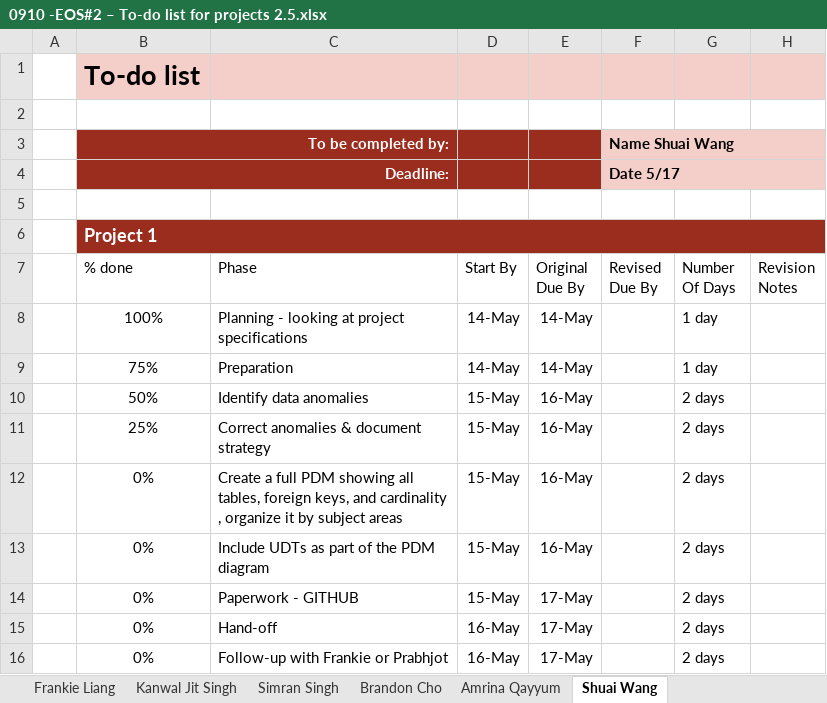
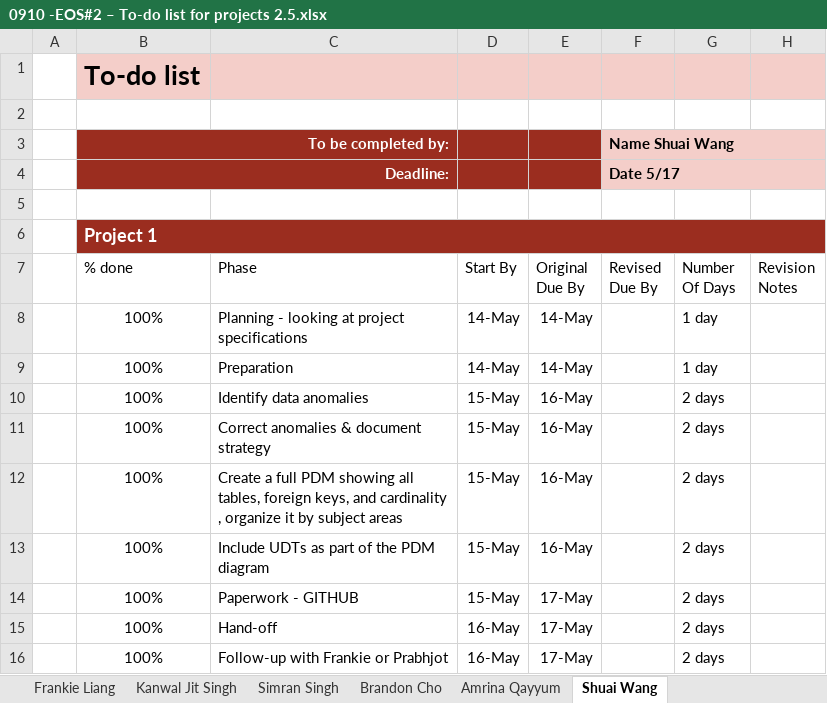
Before and after one commit to FrankieLianggg/EOS_grp_2, an Excel workbook: Project2.5/0910 -EOS#2 – To-do list for projects 2.5.xlsx, sheet Shuai Wang, drawn as a sheet; values as stored, in another font and other column widths than the file's, no borders; conditional formats and table styles not drawn; the diff names each change by its address in the sheet, - before the commit and + after, or states it on an @@ line.

```diff
--- a/Project2.5/0910 -EOS#2 – To-do list for projects 2.5.xlsx (sheet Shuai Wang)
+++ b/Project2.5/0910 -EOS#2 – To-do list for projects 2.5.xlsx (sheet Shuai Wang)
-B9 (% done): 75%
+B9 (% done): 100%
-B10 (% done): 50%
+B10 (% done): 100%
-B11 (% done): 25%
+B11 (% done): 100%
-B12:B16 (% done): 0%
+B12:B16 (% done): 100%
```
Also changed, not shown: sheet Prabhjot Kaur, sheet Salvador Cardoso, sheet Frankie Liang, sheet Amrina Qayyum, sheet Brandon Cho, sheet Simran Singh.
